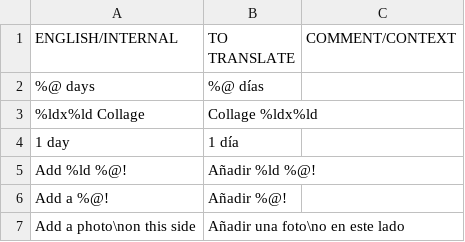
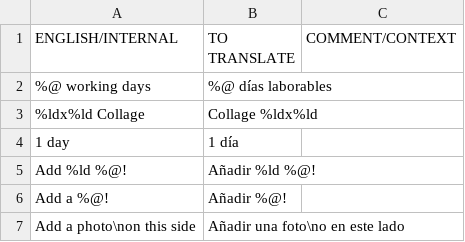
Before and after one commit to OceanLabs/iOS-Print-SDK, a CSV file: Kite-SDK/PSPrintSDK/OLKiteLocalizationResources.bundle/es.lproj/KitePrintSDK.translated.csv, drawn as a sheet; only a part is shown; removed rows and columns are numbered as before the commit, all else as after; the diff names each change by its address in the sheet, - before the commit and + after, or states it on an @@ line.

```diff
--- a/Kite-SDK/PSPrintSDK/OLKiteLocalizationResources.bundle/es.lproj/KitePrintSDK.translated.csv
+++ b/Kite-SDK/PSPrintSDK/OLKiteLocalizationResources.bundle/es.lproj/KitePrintSDK.translated.csv
-row 2: %@ days | %@ días
+row 2: %@ working days | %@ días laborables
```
Also changed, not shown: Kite-SDK/PSPrintSDK/OLKiteLocalizationResources.bundle/da.lproj/KitePrintSDK.untranslated.csv, Kite-SDK/PSPrintSDK/OLKiteLocalizationResources.bundle/en.lproj/KitePrintSDK.untranslated.csv, 20 other files.
